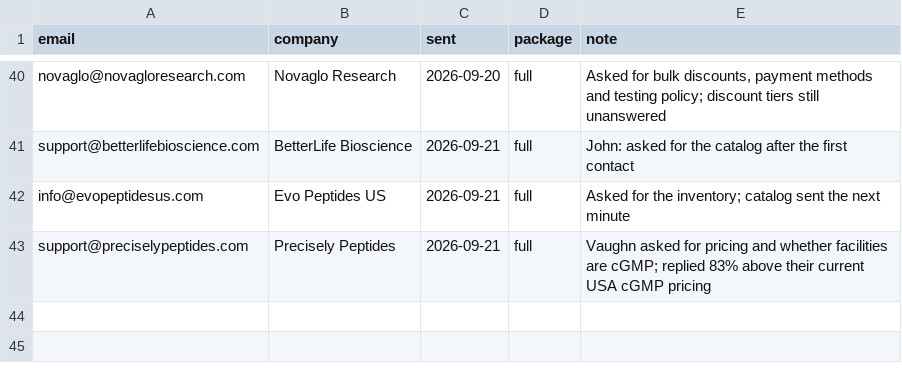
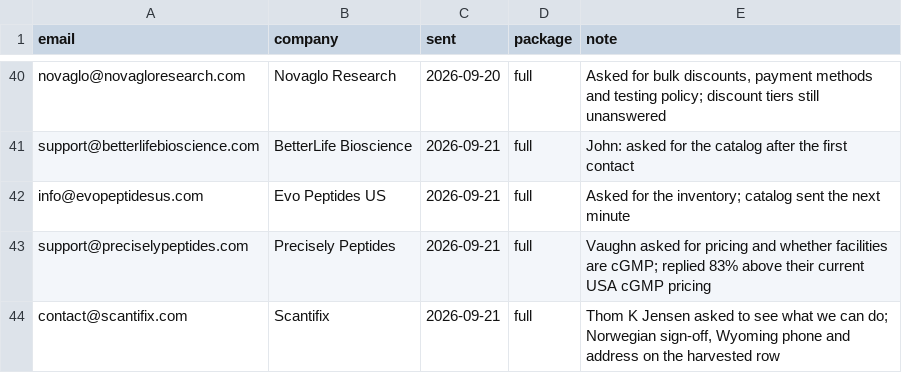
Before and after one commit to cfnoperations1-cell/g, a CSV file: outreach/catalog_sent.csv, drawn as a sheet; only a part is shown, gaps mark what is left out.

```diff
--- a/outreach/catalog_sent.csv
+++ b/outreach/catalog_sent.csv
@@ -43 +43,2 @@ info@evopeptidesus.com,Evo Peptides US,2026-09-21,full,Asked for the inventory;
 support@preciselypeptides.com,Precisely Peptides,2026-09-21,full,Vaughn asked for pricing and whether facilities are cGMP; replied 83% above their current USA cGMP pricing
+contact@scantifix.com,Scantifix,2026-09-21,full,"Thom K Jensen asked to see what we can do; Norwegian sign-off, Wyoming phone and address on the harvested row"
```
Also changed, not shown: outreach/reply_notes.csv, outreach/sent_log.csv, 3 other files.
